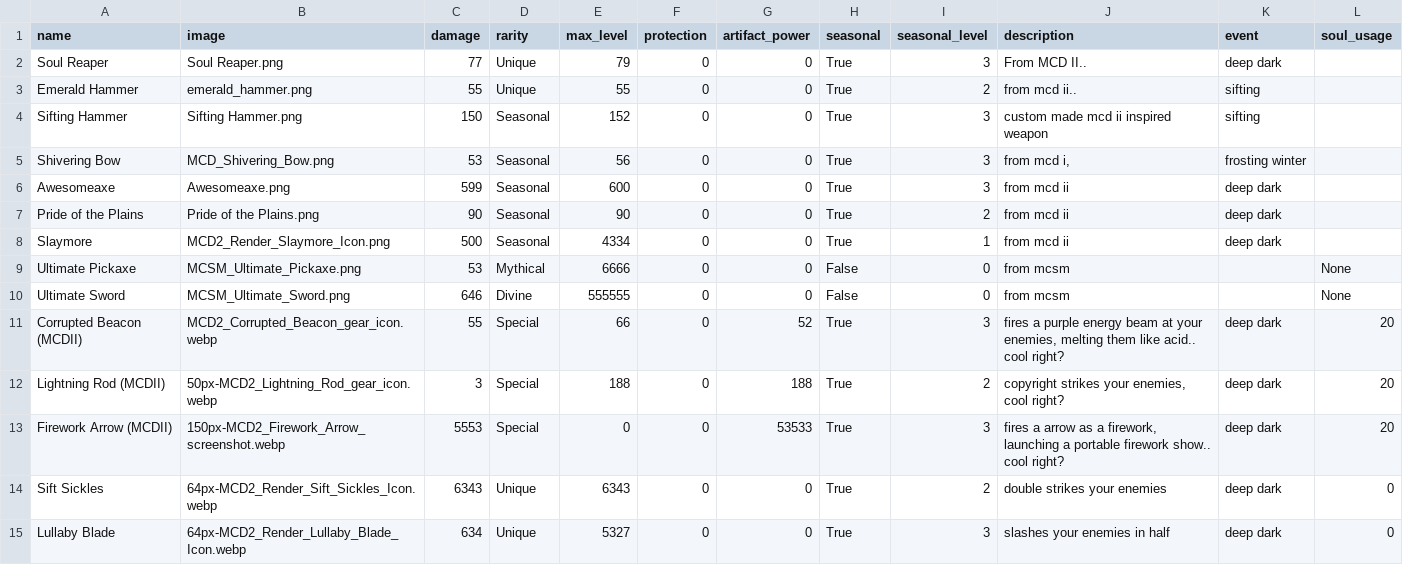
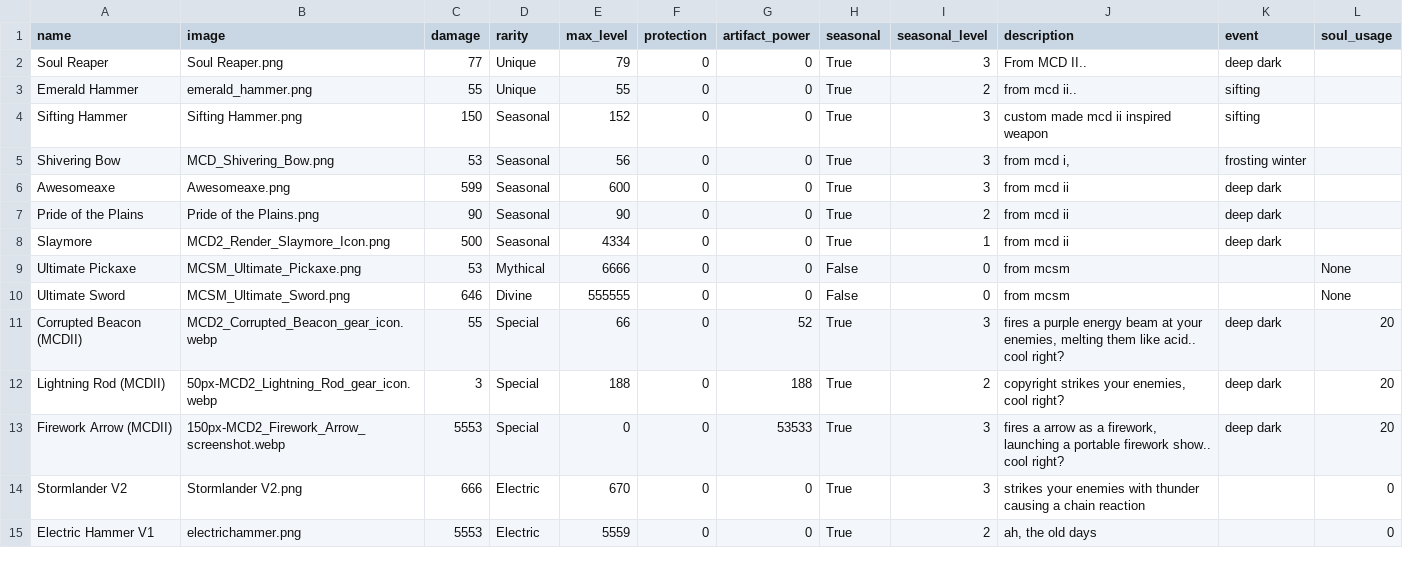
Before and after one commit to AmethystOS04/Inventory-UI-V3, a CSV file: items.csv, drawn as a sheet.

```diff
--- a/items.csv
+++ b/items.csv
@@ -13,3 +13,3 @@ Lightning Rod (MCDII),50px-MCD2_Lightning_Rod_gear_icon.webp,3,Special,188,0,188
 Firework Arrow (MCDII),150px-MCD2_Firework_Arrow_screenshot.webp,5553,Special,0,0,53533,True,3,"fires a arrow as a firework, launching a portable firework show.. cool right?",deep dark,20
-Sift Sickles,64px-MCD2_Render_Sift_Sickles_Icon.webp,6343,Unique,6343,0,0,True,2,double strikes your enemies,deep dark,0
-Lullaby Blade,64px-MCD2_Render_Lullaby_Blade_Icon.webp,634,Unique,5327,0,0,True,3,slashes your enemies in half,deep dark,0
+Stormlander V2,Stormlander V2.png,666,Electric,670,0,0,True,3,strikes your enemies with thunder causing a chain reaction,,0
+Electric Hammer V1,electrichammer.png,5553,Electric,5559,0,0,True,2,"ah, the old days",,0
```
Also changed, not shown: 23 other files.
